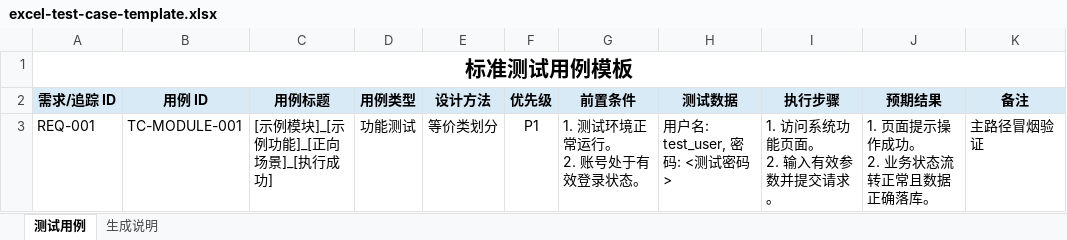
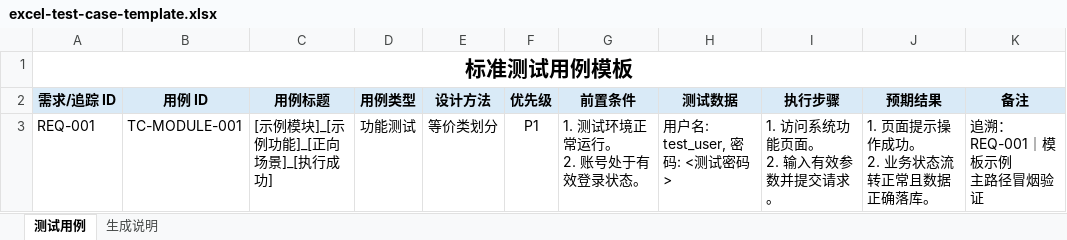
Before and after one commit to angellicburst/test-case-generation, an Excel workbook: assets/excel-test-case-template.xlsx, sheet 测试用例, drawn as a sheet; values as stored, in another font and other column widths than the file's, no borders; ↵ is a line break in a cell; the diff names each change by its address in the sheet, - before the commit and + after, or states it on an @@ line.

```diff
--- a/assets/excel-test-case-template.xlsx (sheet 测试用例)
+++ b/assets/excel-test-case-template.xlsx (sheet 测试用例)
-K3 (备注): 主路径冒烟验证
+K3 (备注): 追溯：REQ-001｜模板示例 ↵ 主路径冒烟验证
```
Also changed, not shown: 9 other files.
